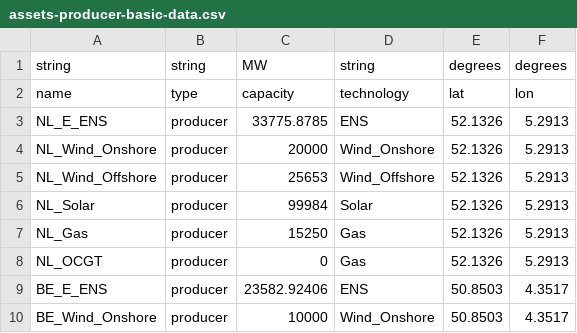
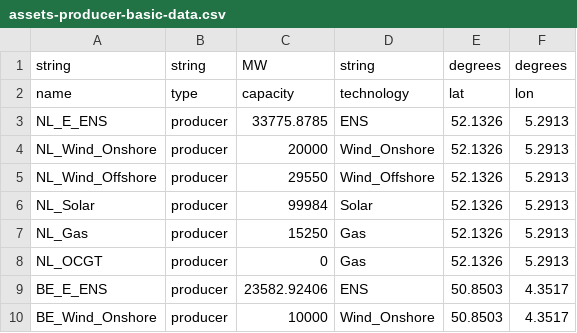
Before and after one commit to SirbayC/Tulipa-OBZ-CaseStudy, a CSV file: user-input-files/assets-producer-basic-data.csv, drawn as a sheet; only a part is shown.

```diff
--- a/user-input-files/assets-producer-basic-data.csv
+++ b/user-input-files/assets-producer-basic-data.csv
@@ -4,3 +4,3 @@ NL_E_ENS,producer,33775.8785,ENS,52.1326,5.2913
 NL_Wind_Onshore,producer,20000,Wind_Onshore,52.1326,5.2913
-NL_Wind_Offshore,producer,25653,Wind_Offshore,52.1326,5.2913
+NL_Wind_Offshore,producer,29550,Wind_Offshore,52.1326,5.2913
 NL_Solar,producer,99984,Solar,52.1326,5.2913
```
Also changed, not shown: user-input-files/assets-conversion-basic-data.csv, user-input-files/flows-assets-connections-basic-data.csv, 2 other files.
